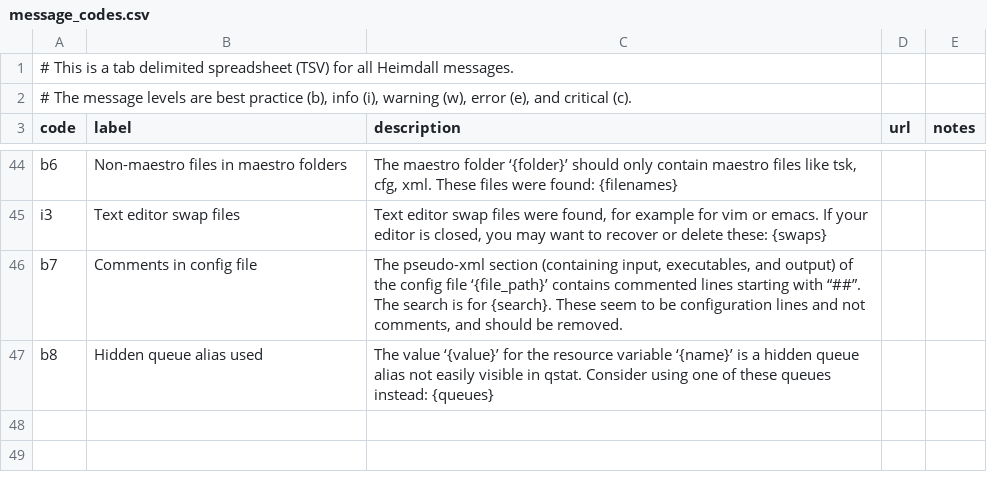
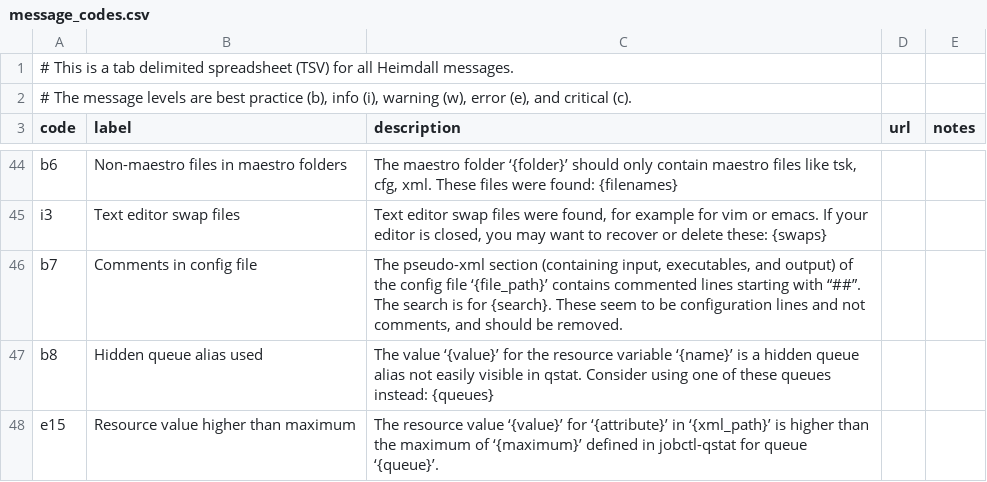
Before and after one commit to PhilippeCarphin/maestro, a CSV file: src/python3/csv/message_codes.csv, drawn as a sheet; only a part is shown, gaps mark what is left out.

```diff
--- a/src/python3/csv/message_codes.csv
+++ b/src/python3/csv/message_codes.csv
@@ -47 +47,2 @@ b7	Comments in config file	The pseudo-xml section (containing input, executables
 b8	Hidden queue alias used	The value ‘{value}’ for the resource variable ‘{name}’ is a hidden queue alias not easily visible in qstat. Consider using one of these queues instead: {queues}		
+e15	Resource value higher than maximum	The resource value ‘{value}’ for ‘{attribute}’ in ‘{xml_path}’ is higher than the maximum of ‘{maximum}’ defined in jobctl-qstat for queue ‘{queue}’.		
```
Also changed, not shown: 7 other files.
